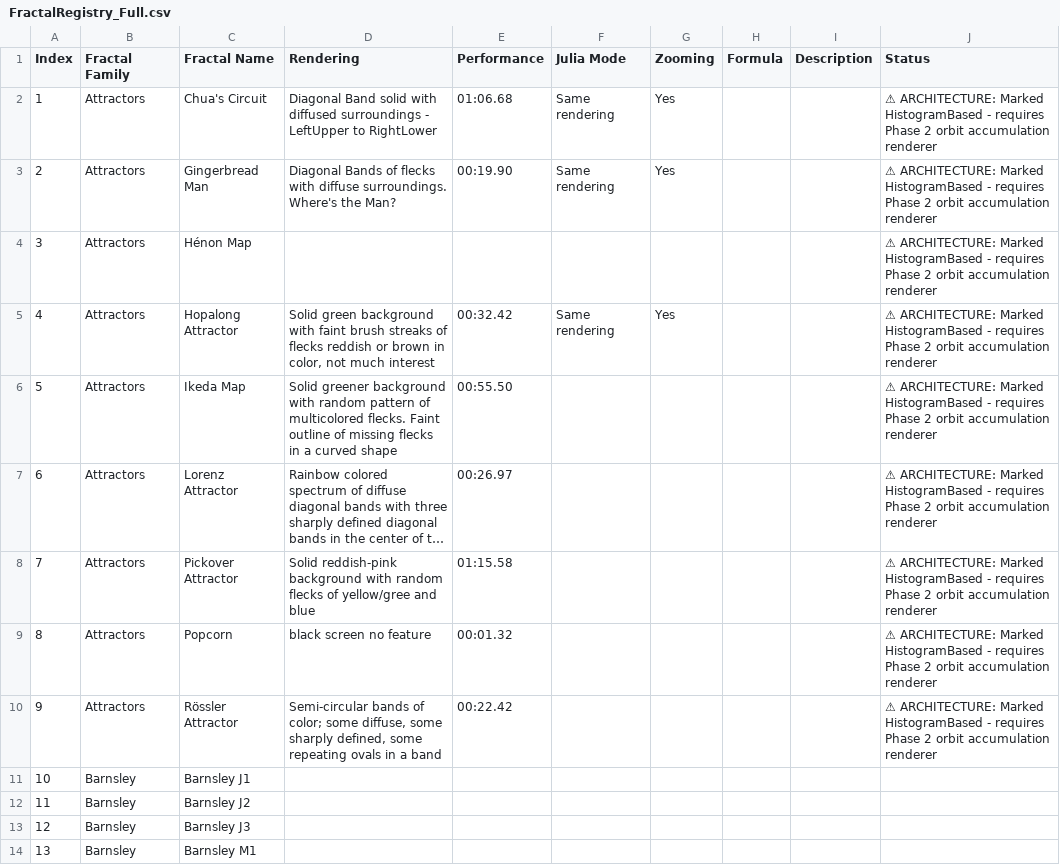
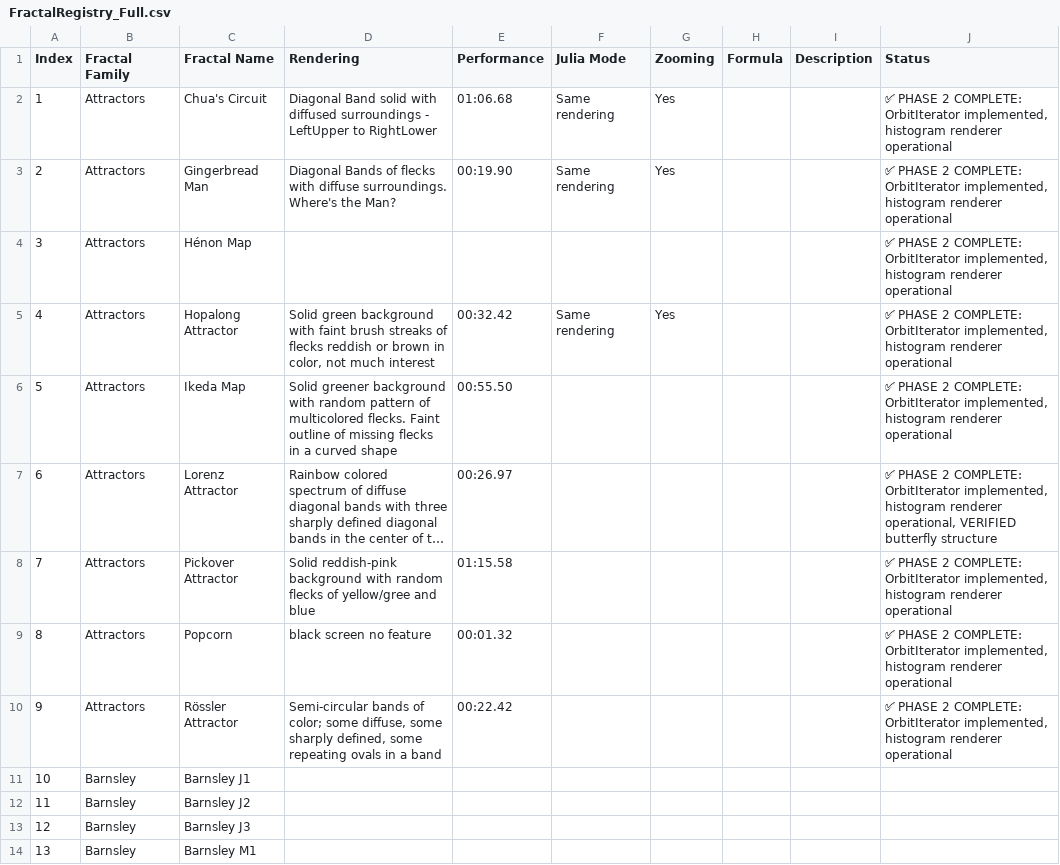
Before and after one commit to markhassellsmith/ManpLab, a CSV file: ManpWinUI/Documentation/FractalReviewAudit/FractalRegistry_Full.csv, drawn as a sheet; only a part is shown; long unchanged cells end in …; the diff names each change by its address in the sheet, - before the commit and + after, or states it on an @@ line.

Commit message:
Phase 2: Implement histogram-based attractor r endering - Added OrbitIterator typedef and orbitIterator field to FractalSpec - Implemented RenderHistogramFractal() with 5M-iteration orbit accumulation - Added auto-fit viewport discovery (Phase 1 bounds scan, Phase 2 render) - Implemented orbitIterator lambdas for all 9 attractors:   * Lorenz (verified: displays butterfly structure)   * Rössler, Hénon, Pickover, Gingerbread, Chua, Ikeda, Hopalong, Popcorn - Integrated histogram renderer into Calculate() via category detection - Uses logarithmic density scaling for color mapping - Updated FractalRegistry_Full.csv status for completed attractors
Rendering performance: ~700ms for 1280×720 @ 5M iterations
Tested: Lorenz attractor displays correct double-spiral structure

```diff
--- a/ManpWinUI/Documentation/FractalReviewAudit/FractalRegistry_Full.csv
+++ b/ManpWinUI/Documentation/FractalReviewAudit/FractalRegistry_Full.csv
-J2:J6 (Status): ⚠ ARCHITECTURE: Marked HistogramBased - requires Phase 2 orbit accumulation renderer
+J2:J6 (Status): ✅ PHASE 2 COMPLETE: OrbitIterator implemented, histogram renderer operational
-J7 (Status): ⚠ ARCHITECTURE: Marked HistogramBased - requires Phase 2 orbit accumulation renderer
+J7 (Status): ✅ PHASE 2 COMPLETE: OrbitIterator implemented, histogram renderer operational, VERIFIED butterfly structure
-J8:J10 (Status): ⚠ ARCHITECTURE: Marked HistogramBased - requires Phase 2 orbit accumulation renderer
+J8:J10 (Status): ✅ PHASE 2 COMPLETE: OrbitIterator implemented, histogram renderer operational
```
Also changed, not shown: 4 other files.
